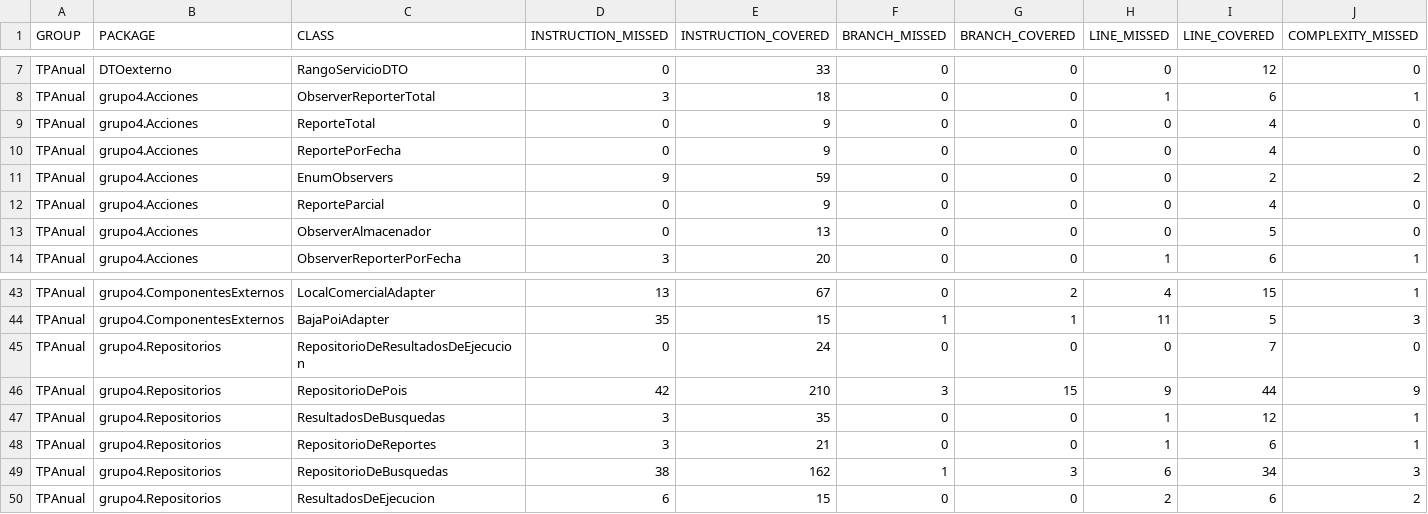
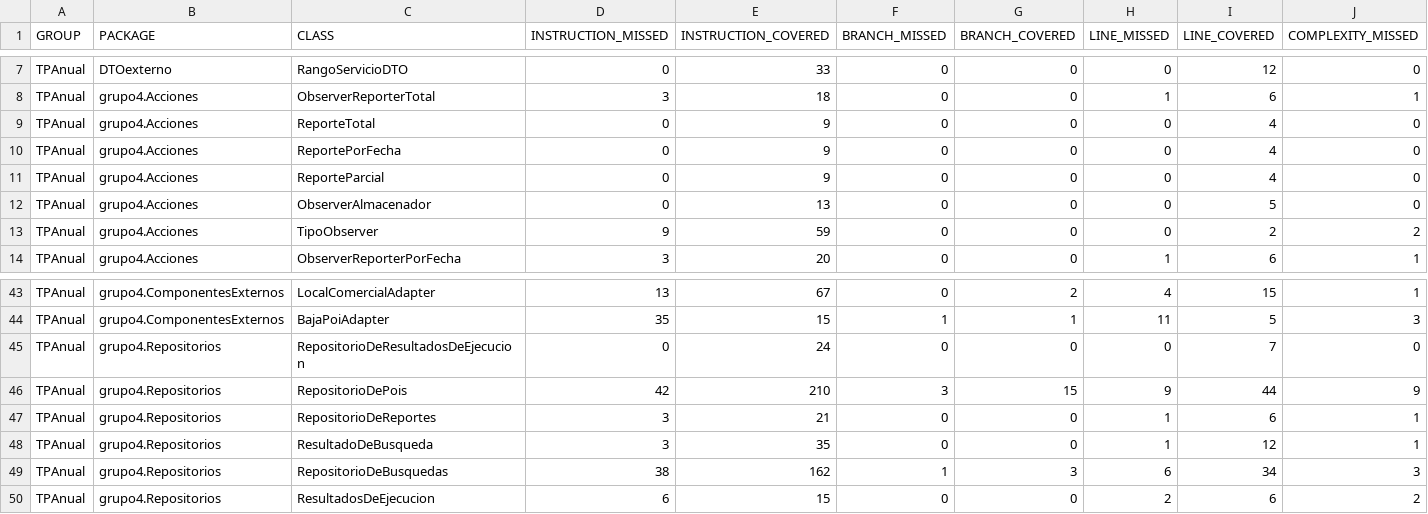
Before and after one commit to hernang94/disenio-de-sistemas, a CSV file: jacoco.csv, drawn as a sheet; only a part is shown, gaps mark what is left out; removed rows and columns are numbered as before the commit, all else as after; rows hold the shown columns only; the diff names each change by its address in the sheet, - before the commit and + after, or states it on an @@ line.

```diff
--- a/jacoco.csv
+++ b/jacoco.csv
-row 11: TPAnual | grupo4.Acciones | EnumObservers | 9 | 59 | 0 | 0 | 0 | 2 | 2
+row 13: TPAnual | grupo4.Acciones | TipoObserver | 9 | 59 | 0 | 0 | 0 | 2 | 2
-row 47: TPAnual | grupo4.Repositorios | ResultadosDeBusquedas | 3 | 35 | 0 | 0 | 1 | 12 | 1
+row 48: TPAnual | grupo4.Repositorios | ResultadoDeBusqueda | 3 | 35 | 0 | 0 | 1 | 12 | 1
```
Also changed, not shown: 36 other files.
